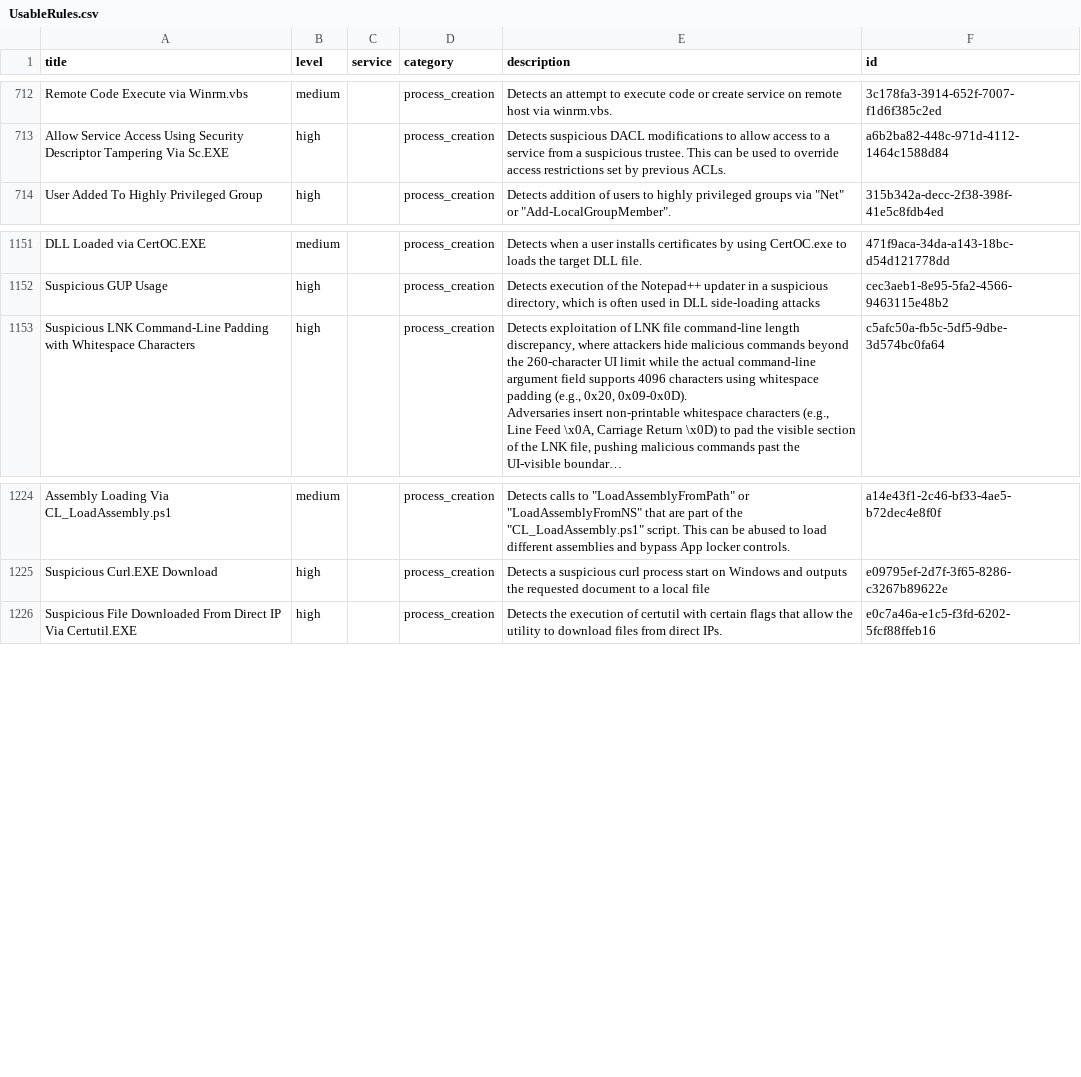
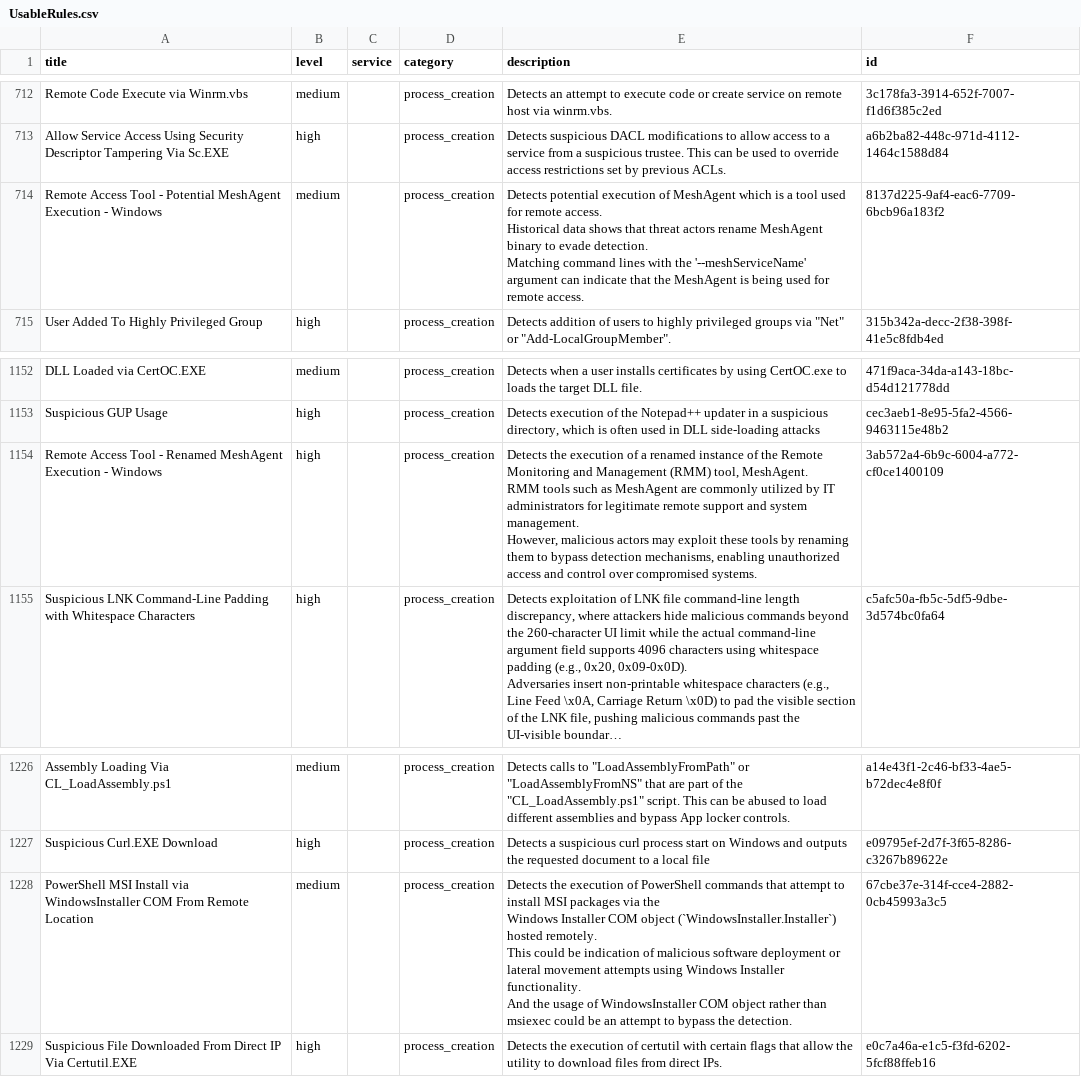
Before and after one commit to smashtitle/EventLog-Baseline-Guide, a CSV file: data/Australian_Signals_Directorate/UsableRules.csv, drawn as a sheet; only a part is shown, gaps mark what is left out; long unchanged cells end in …; ↵ is a line break in a cell; the diff names each change by its address in the sheet, - before the commit and + after, or states it on an @@ line.

```diff
--- a/data/Australian_Signals_Directorate/UsableRules.csv
+++ b/data/Australian_Signals_Directorate/UsableRules.csv
+row 714: Remote Access Tool - Potential MeshAgent Execution - Windows | medium |  | process_creation | Detects potential execution of MeshAgent which is a tool used for remote access. ↵ Historical data shows that threat actors rename MeshAgent binary to evade detection. ↵ Matching command lines with the '--meshServiceName' argument can indicate that the MeshAgent is being used for remote access. | 8137d225-9af4-eac6-7709-6bcb96a183f2
+row 1154: Remote Access Tool - Renamed MeshAgent Execution - Windows | high |  | process_creation | Detects the execution of a renamed instance of the Remote Monitoring and Management (RMM) tool, MeshAgent. ↵ RMM tools such as MeshAgent are commonly utilized by IT administrators for legitimate remote support and system management. ↵ However, malicious actors may exploit these tools by renaming them to bypass detection mechanisms, enabling unauthorized access and control over compromised systems. | 3ab572a4-6b9c-6004-a772-cf0ce1400109
+row 1228: PowerShell MSI Install via WindowsInstaller COM From Remote Location | medium |  | process_creation | Detects the execution of PowerShell commands that attempt to install MSI packages via the ↵ Windows Installer COM object (`WindowsInstaller.Installer`) hosted remotely. ↵ This could be indication of malicious software deployment or lateral movement attempts using Windows Installer functionality. ↵ And the usage of WindowsInstaller COM object rather than msiexec could be an attempt to bypass the detection. | 67cbe37e-314f-cce4-2882-0cb45993a3c5
```
Also changed, not shown: data/Australian_Signals_Directorate/WELA-Audit-Result.csv, data/Australian_Signals_Directorate/WELA-FileSize-Result.csv.
